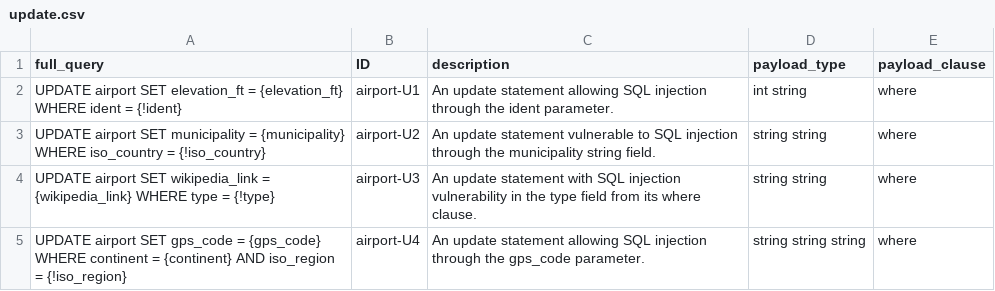
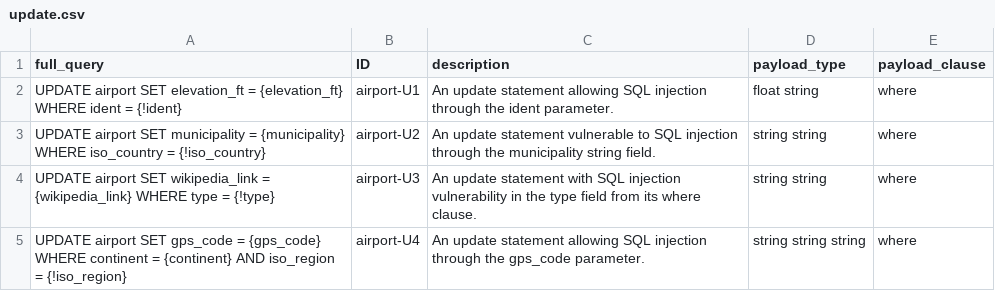
Before and after one commit to gquetel/sqlia-dataset-generator, a CSV file: data/databases/airport/queries/update.csv, drawn as a sheet.

```diff
--- a/data/databases/airport/queries/update.csv
+++ b/data/databases/airport/queries/update.csv
@@ -1,3 +1,3 @@
 full_query,ID,description,payload_type,payload_clause
-"UPDATE airport SET elevation_ft = {elevation_ft} WHERE ident = {!ident}",airport-U1,An update statement allowing SQL injection through the ident parameter.,int string,where
+"UPDATE airport SET elevation_ft = {elevation_ft} WHERE ident = {!ident}",airport-U1,An update statement allowing SQL injection through the ident parameter.,float string,where
 "UPDATE airport SET municipality = {municipality} WHERE iso_country = {!iso_country}",airport-U2,An update statement vulnerable to SQL injection through the municipality string field.,string string,where
```
Also changed, not shown: data/databases/airport/queries/delete.csv, data/databases/airport/queries/insert.csv, 5 other files.
